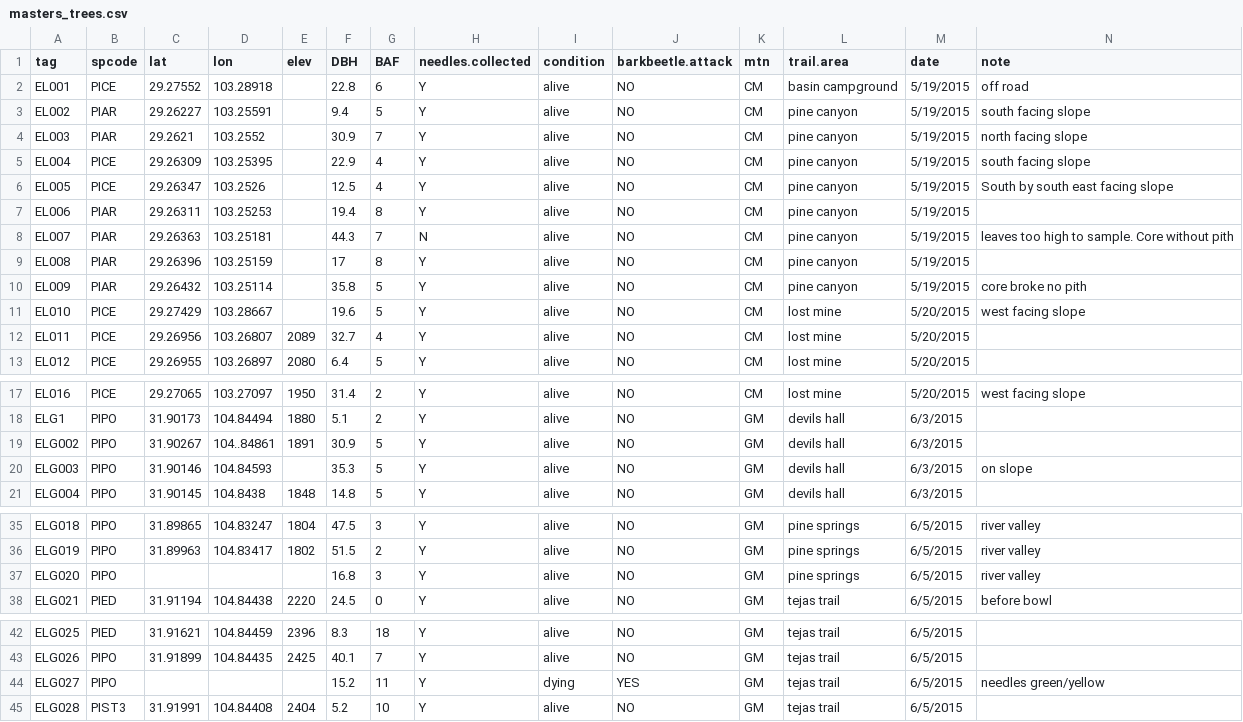
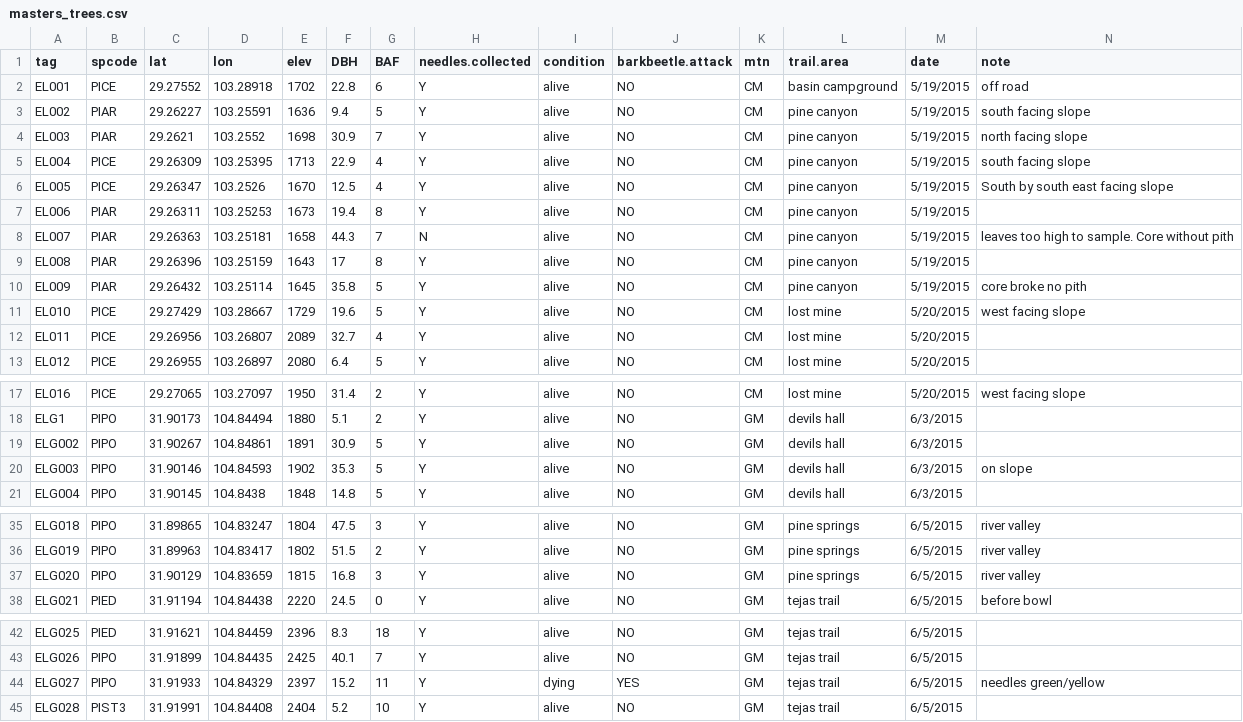
Before and after one commit to schwilklab/pine-resin-duct, a CSV file: data/masters_trees.csv, drawn as a sheet; only a part is shown, gaps mark what is left out.

Commit message:
added elevation and GPS coordinates for missing data

```diff
--- a/data/masters_trees.csv
+++ b/data/masters_trees.csv
@@ -1,12 +1,12 @@
 tag,spcode,lat,lon,elev,DBH,BAF,needles.collected,condition,barkbeetle.attack,mtn,trail.area,date,note
-EL001,PICE,29.27552,103.28918,,22.8,6,Y,alive,NO,CM,basin campground,5/19/2015,off road
-EL002,PIAR,29.26227,103.25591,,9.4,5,Y,alive,NO,CM,pine canyon,5/19/2015,south facing slope
-EL003,PIAR,29.2621,103.2552,,30.9,7,Y,alive,NO,CM,pine canyon,5/19/2015,north facing slope
-EL004,PICE,29.26309,103.25395,,22.9,4,Y,alive,NO,CM,pine canyon,5/19/2015,south facing slope
-EL005,PICE,29.26347,103.2526,,12.5,4,Y,alive,NO,CM,pine canyon,5/19/2015,South by south east facing slope
-EL006,PIAR,29.26311,103.25253,,19.4,8,Y,alive,NO,CM,pine canyon,5/19/2015,
-EL007,PIAR,29.26363,103.25181,,44.3,7,N,alive,NO,CM,pine canyon,5/19/2015,leaves too high to sample. Core without pith
-EL008,PIAR,29.26396,103.25159,,17,8,Y,alive,NO,CM,pine canyon,5/19/2015,
-EL009,PIAR,29.26432,103.25114,,35.8,5,Y,alive,NO,CM,pine canyon,5/19/2015,core broke no pith
-EL010,PICE,29.27429,103.28667,,19.6,5,Y,alive,NO,CM,lost mine,5/20/2015,west facing slope
+EL001,PICE,29.27552,103.28918,1702,22.8,6,Y,alive,NO,CM,basin campground,5/19/2015,off road
+EL002,PIAR,29.26227,103.25591,1636,9.4,5,Y,alive,NO,CM,pine canyon,5/19/2015,south facing slope
+EL003,PIAR,29.2621,103.2552,1698,30.9,7,Y,alive,NO,CM,pine canyon,5/19/2015,north facing slope
+EL004,PICE,29.26309,103.25395,1713,22.9,4,Y,alive,NO,CM,pine canyon,5/19/2015,south facing slope
+EL005,PICE,29.26347,103.2526,1670,12.5,4,Y,alive,NO,CM,pine canyon,5/19/2015,South by south east facing slope
+EL006,PIAR,29.26311,103.25253,1673,19.4,8,Y,alive,NO,CM,pine canyon,5/19/2015,
+EL007,PIAR,29.26363,103.25181,1658,44.3,7,N,alive,NO,CM,pine canyon,5/19/2015,leaves too high to sample. Core without pith
+EL008,PIAR,29.26396,103.25159,1643,17,8,Y,alive,NO,CM,pine canyon,5/19/2015,
+EL009,PIAR,29.26432,103.25114,1645,35.8,5,Y,alive,NO,CM,pine canyon,5/19/2015,core broke no pith
+EL010,PICE,29.27429,103.28667,1729,19.6,5,Y,alive,NO,CM,lost mine,5/20/2015,west facing slope
 EL011,PICE,29.26956,103.26807,2089,32.7,4,Y,alive,NO,CM,lost mine,5/20/2015,
@@ -18,4 +18,4 @@ EL016,PICE,29.27065,103.27097,1950,31.4,2,Y,alive,NO,CM,lost mine,5/20/2015,west
 ELG1,PIPO,31.90173,104.84494,1880,5.1,2,Y,alive,NO,GM,devils hall,6/3/2015,
-ELG002,PIPO,31.90267,104..84861,1891,30.9,5,Y,alive,NO,GM,devils hall,6/3/2015,
-ELG003,PIPO,31.90146,104.84593,,35.3,5,Y,alive,NO,GM,devils hall,6/3/2015,on slope
+ELG002,PIPO,31.90267,104.84861,1891,30.9,5,Y,alive,NO,GM,devils hall,6/3/2015,
+ELG003,PIPO,31.90146,104.84593,1902,35.3,5,Y,alive,NO,GM,devils hall,6/3/2015,on slope
 ELG004,PIPO,31.90145,104.8438,1848,14.8,5,Y,alive,NO,GM,devils hall,6/3/2015,
@@ -36,3 +36,3 @@ ELG018,PIPO,31.89865,104.83247,1804,47.5,3,Y,alive,NO,GM,pine springs,6/5/2015,r
 ELG019,PIPO,31.89963,104.83417,1802,51.5,2,Y,alive,NO,GM,pine springs,6/5/2015,river valley
-ELG020,PIPO,,,,16.8,3,Y,alive,NO,GM,pine springs,6/5/2015,river valley
+ELG020,PIPO,31.90129,104.83659,1815,16.8,3,Y,alive,NO,GM,pine springs,6/5/2015,river valley
 ELG021,PIED,31.91194,104.84438,2220,24.5,0,Y,alive,NO,GM,tejas trail,6/5/2015,before bowl
@@ -43,3 +43,3 @@ ELG025,PIED,31.91621,104.84459,2396,8.3,18,Y,alive,NO,GM,tejas trail,6/5/2015,
 ELG026,PIPO,31.91899,104.84435,2425,40.1,7,Y,alive,NO,GM,tejas trail,6/5/2015,
-ELG027,PIPO,,,,15.2,11,Y,dying,YES,GM,tejas trail,6/5/2015,needles green/yellow
+ELG027,PIPO,31.91933,104.84329,2397,15.2,11,Y,dying,YES,GM,tejas trail,6/5/2015,needles green/yellow
 ELG028,PIST3,31.91991,104.84408,2404,5.2,10,Y,alive,NO,GM,tejas trail,6/5/2015,
```
